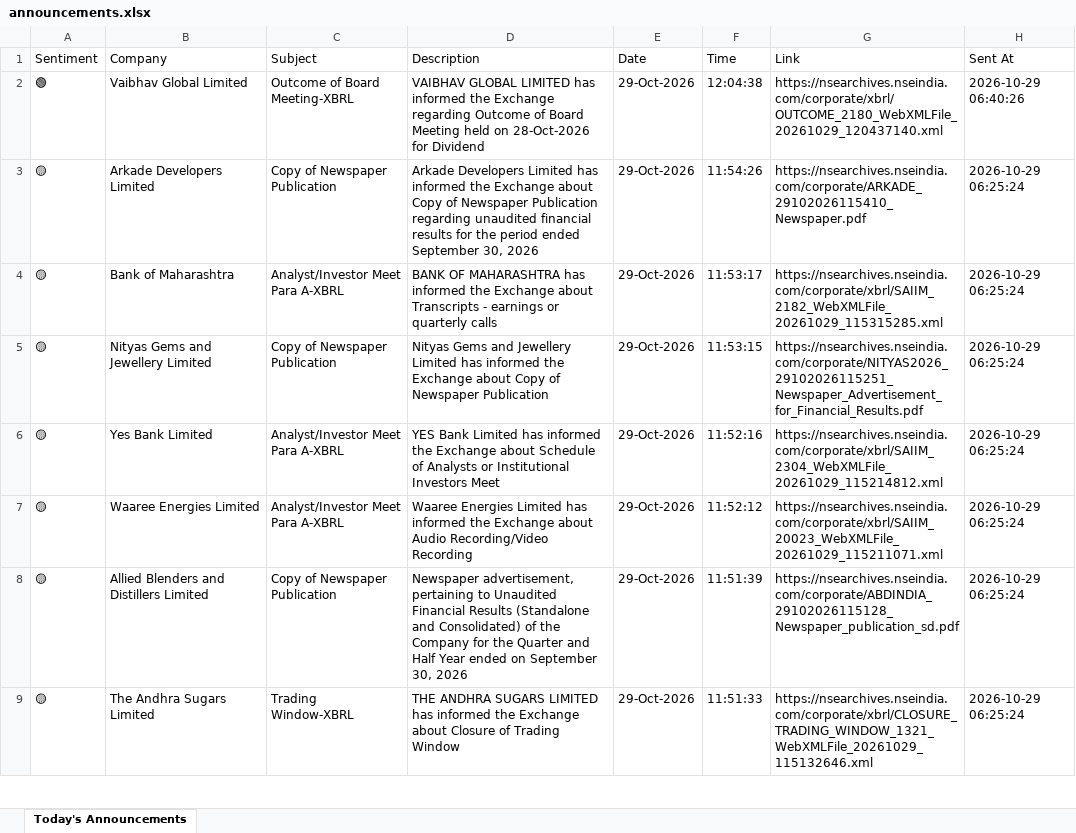
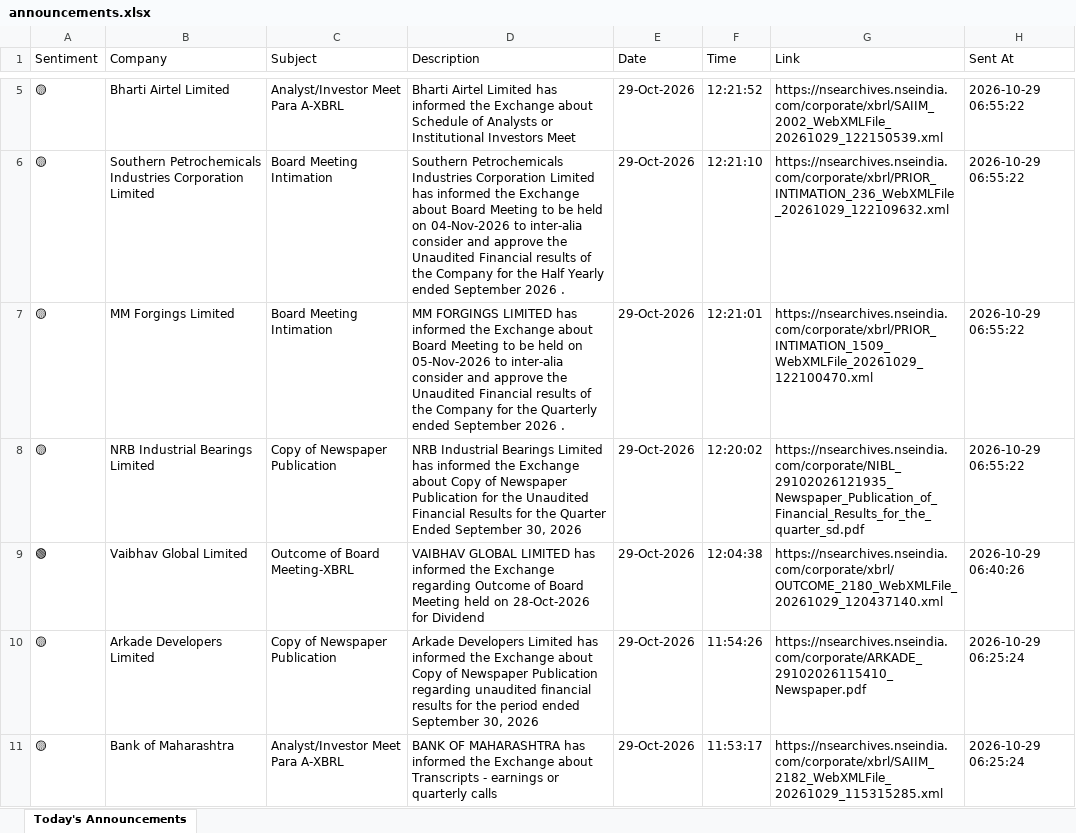
Before and after one commit to divy008/Levnse, an Excel workbook: announcements.xlsx, sheet Today's Announcements, drawn as a sheet; only a part is shown, gaps mark what is left out; the shorter side is filled out with more unchanged rows; values as stored, in another font and other column widths than the file's, no borders; the diff covers the shown part only; the diff names each change by its address in the sheet, - before the commit and + after, or states it on an @@ line.

```diff
--- a/announcements.xlsx (sheet Today's Announcements)
+++ b/announcements.xlsx (sheet Today's Announcements)
+row 5: 🟡 | Bharti Airtel Limited | Analyst/Investor Meet Para A-XBRL | Bharti Airtel Limited has informed the Exchange about Schedule of Analysts or Institutional Investors Meet | 29-Oct-2026 | 12:21:52 | https://nsearchives.nseindia.com/corporate/xbrl/SAIIM_2002_WebXMLFile_20261029_122150539.xml | 2026-10-29 06:55:22
+row 6: 🟡 | Southern Petrochemicals Industries Corporation Limited | Board Meeting Intimation | Southern Petrochemicals Industries Corporation Limited has informed the Exchange about Board Meeting to be held on 04-Nov-2026 to inter-alia consider and approve the Unaudited Financial results of the Company for the Half Yearly ended September 2026 . | 29-Oct-2026 | 12:21:10 | https://nsearchives.nseindia.com/corporate/xbrl/PRIOR_INTIMATION_236_WebXMLFile_20261029_122109632.xml | 2026-10-29 06:55:22
+row 7: 🟡 | MM Forgings Limited | Board Meeting Intimation | MM FORGINGS LIMITED has informed the Exchange about Board Meeting to be held on 05-Nov-2026 to inter-alia consider and approve the Unaudited Financial results of the Company for the Quarterly ended September 2026 . | 29-Oct-2026 | 12:21:01 | https://nsearchives.nseindia.com/corporate/xbrl/PRIOR_INTIMATION_1509_WebXMLFile_20261029_122100470.xml | 2026-10-29 06:55:22
+row 8: 🟡 | NRB Industrial Bearings Limited | Copy of Newspaper Publication | NRB Industrial Bearings Limited has informed the Exchange about Copy of Newspaper Publication for the Unaudited Financial Results for the Quarter Ended September 30, 2026 | 29-Oct-2026 | 12:20:02 | https://nsearchives.nseindia.com/corporate/NIBL_29102026121935_Newspaper_Publication_of_Financial_Results_for_the_quarter_sd.pdf | 2026-10-29 06:55:22
```
Also changed, not shown: 3 added rows elsewhere in this sheet, bse_announcements.xlsx, 6 other files.
